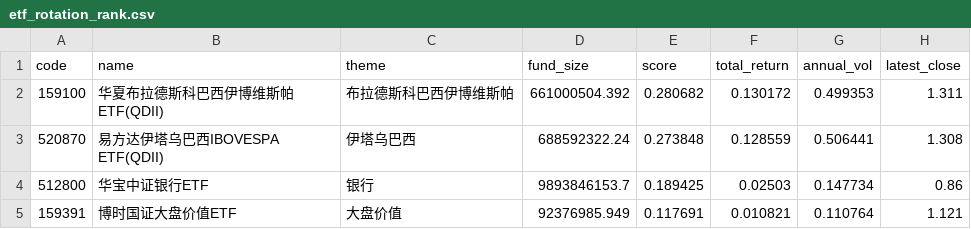
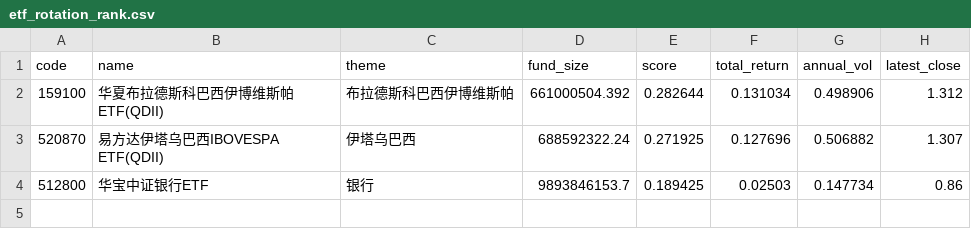
Before and after one commit to zihengniu9/etf-rotation-desk, a CSV file: outputs/etf_rotation_rank.csv, drawn as a sheet.

Commit message:
Update dashboard data 2026-10-22 (intraday)

```diff
--- a/outputs/etf_rotation_rank.csv
+++ b/outputs/etf_rotation_rank.csv
@@ -1,5 +1,4 @@
 code,name,theme,fund_size,score,total_return,annual_vol,latest_close
-159100,华夏布拉德斯科巴西伊博维斯帕ETF(QDII),布拉德斯科巴西伊博维斯帕,661000504.392,0.280682,0.130172,0.499353,1.311
-520870,易方达伊塔乌巴西IBOVESPA ETF(QDII),伊塔乌巴西,688592322.24,0.273848,0.128559,0.506441,1.308
+159100,华夏布拉德斯科巴西伊博维斯帕ETF(QDII),布拉德斯科巴西伊博维斯帕,661000504.392,0.282644,0.131034,0.498906,1.312
+520870,易方达伊塔乌巴西IBOVESPA ETF(QDII),伊塔乌巴西,688592322.24,0.271925,0.127696,0.506882,1.307
 512800,华宝中证银行ETF,银行,9893846153.7,0.189425,0.02503,0.147734,0.86
-159391,博时国证大盘价值ETF,大盘价值,92376985.949,0.117691,0.010821,0.110764,1.121
```
Also changed, not shown: outputs/etf_hot_rank.csv, outputs/etf_rotation_pick.csv, 13 other files.
